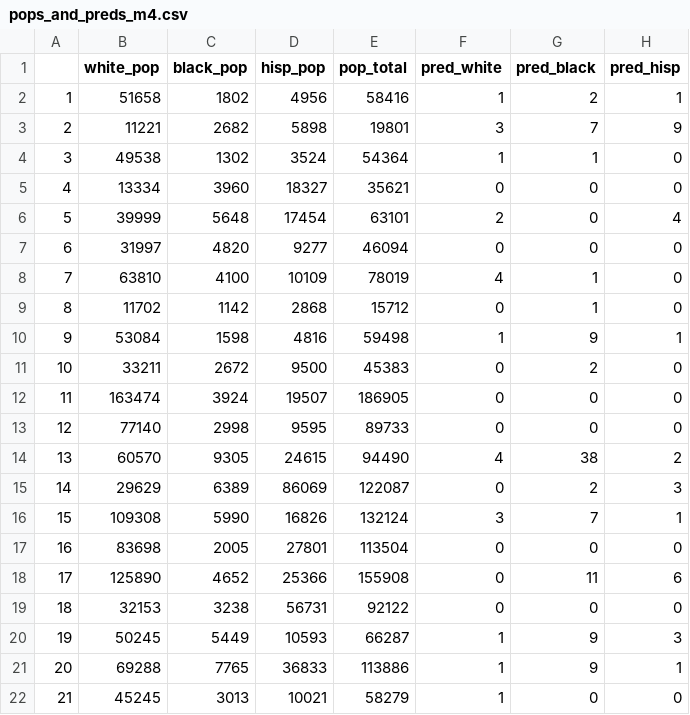
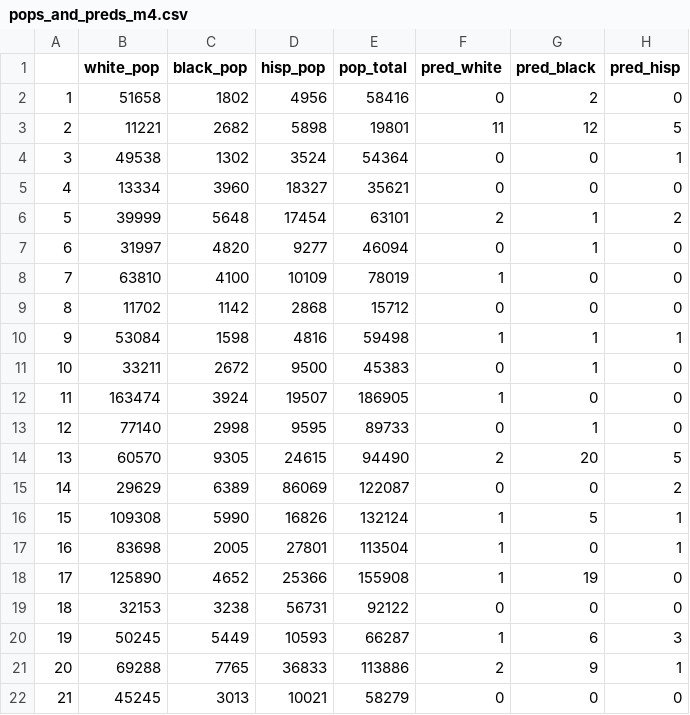
Before and after one commit to maxpiasevoli/SML310_FinalProject_MP, a CSV file: data/pops_and_preds_m4.csv, drawn as a sheet; only a part is shown; the diff covers the shown part only.

```diff
--- a/data/pops_and_preds_m4.csv
+++ b/data/pops_and_preds_m4.csv
@@ -1,22 +1,22 @@
 "","white_pop","black_pop","hisp_pop","pop_total","pred_white","pred_black","pred_hisp"
-"1",51658,1802,4956,58416,1,2,1
-"2",11221,2682,5898,19801,3,7,9
-"3",49538,1302,3524,54364,1,1,0
+"1",51658,1802,4956,58416,0,2,0
+"2",11221,2682,5898,19801,11,12,5
+"3",49538,1302,3524,54364,0,0,1
 "4",13334,3960,18327,35621,0,0,0
-"5",39999,5648,17454,63101,2,0,4
-"6",31997,4820,9277,46094,0,0,0
-"7",63810,4100,10109,78019,4,1,0
-"8",11702,1142,2868,15712,0,1,0
-"9",53084,1598,4816,59498,1,9,1
-"10",33211,2672,9500,45383,0,2,0
-"11",163474,3924,19507,186905,0,0,0
-"12",77140,2998,9595,89733,0,0,0
-"13",60570,9305,24615,94490,4,38,2
-"14",29629,6389,86069,122087,0,2,3
-"15",109308,5990,16826,132124,3,7,1
-"16",83698,2005,27801,113504,0,0,0
-"17",125890,4652,25366,155908,0,11,6
+"5",39999,5648,17454,63101,2,1,2
+"6",31997,4820,9277,46094,0,1,0
+"7",63810,4100,10109,78019,1,0,0
+"8",11702,1142,2868,15712,0,0,0
+"9",53084,1598,4816,59498,1,1,1
+"10",33211,2672,9500,45383,0,1,0
+"11",163474,3924,19507,186905,1,0,0
+"12",77140,2998,9595,89733,0,1,0
+"13",60570,9305,24615,94490,2,20,5
+"14",29629,6389,86069,122087,0,0,2
+"15",109308,5990,16826,132124,1,5,1
+"16",83698,2005,27801,113504,1,0,1
+"17",125890,4652,25366,155908,1,19,0
 "18",32153,3238,56731,92122,0,0,0
-"19",50245,5449,10593,66287,1,9,3
-"20",69288,7765,36833,113886,1,9,1
-"21",45245,3013,10021,58279,1,0,0
+"19",50245,5449,10593,66287,1,6,3
+"20",69288,7765,36833,113886,2,9,1
+"21",45245,3013,10021,58279,0,0,0
```
Also changed, not shown: 25 edited cells elsewhere in this file, data/behavioral.csv, data/bl_m1.csv, 6 other files.
